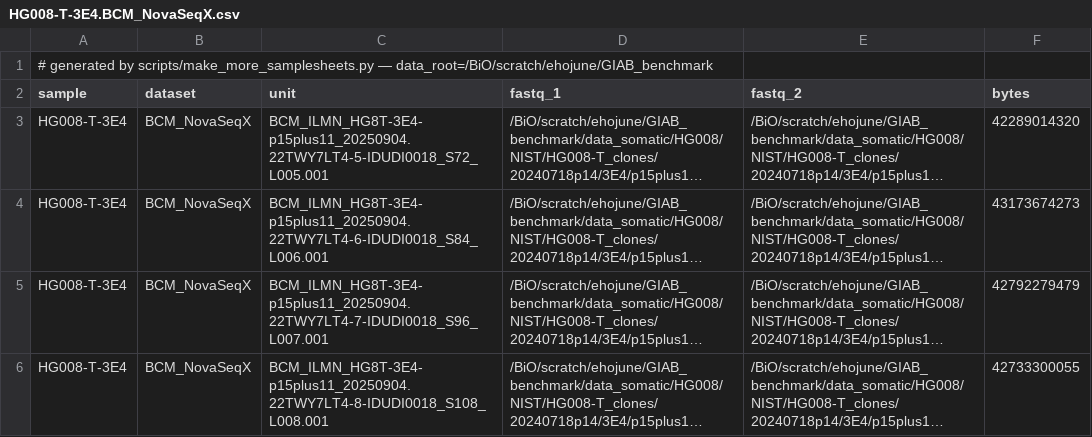
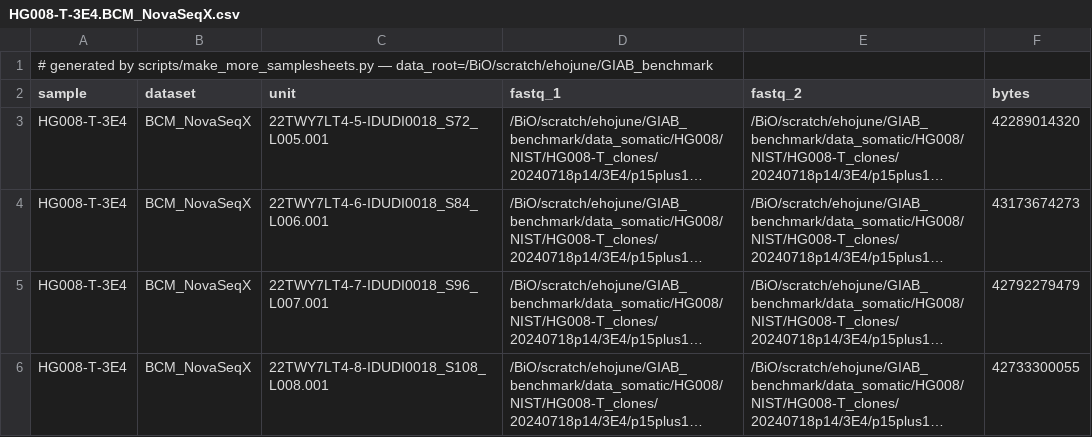
Before and after one commit to ehojune/GIAB_benchmarking, a CSV file: phase3_shortread_wgs/samplesheets/HG008-T-3E4.BCM_NovaSeqX.csv, drawn as a sheet; long unchanged cells end in …; the diff names each change by its address in the sheet, - before the commit and + after, or states it on an @@ line.

```diff
--- a/phase3_shortread_wgs/samplesheets/HG008-T-3E4.BCM_NovaSeqX.csv
+++ b/phase3_shortread_wgs/samplesheets/HG008-T-3E4.BCM_NovaSeqX.csv
-C3 (unit): BCM_ILMN_HG8T-3E4-p15plus11_20250904.22TWY7LT4-5-IDUDI0018_S72_L005.001
+C3 (unit): 22TWY7LT4-5-IDUDI0018_S72_L005.001
-C4 (unit): BCM_ILMN_HG8T-3E4-p15plus11_20250904.22TWY7LT4-6-IDUDI0018_S84_L006.001
+C4 (unit): 22TWY7LT4-6-IDUDI0018_S84_L006.001
-C5 (unit): BCM_ILMN_HG8T-3E4-p15plus11_20250904.22TWY7LT4-7-IDUDI0018_S96_L007.001
+C5 (unit): 22TWY7LT4-7-IDUDI0018_S96_L007.001
-C6 (unit): BCM_ILMN_HG8T-3E4-p15plus11_20250904.22TWY7LT4-8-IDUDI0018_S108_L008.001
+C6 (unit): 22TWY7LT4-8-IDUDI0018_S108_L008.001
```
Also changed, not shown: phase3_shortread_wgs/samplesheets/HG008-N-D.NYGC_Illumina_2023.csv, phase3_shortread_wgs/samplesheets/HG008-T-2E6.BCM_NovaSeqX.csv, 45 other files.
